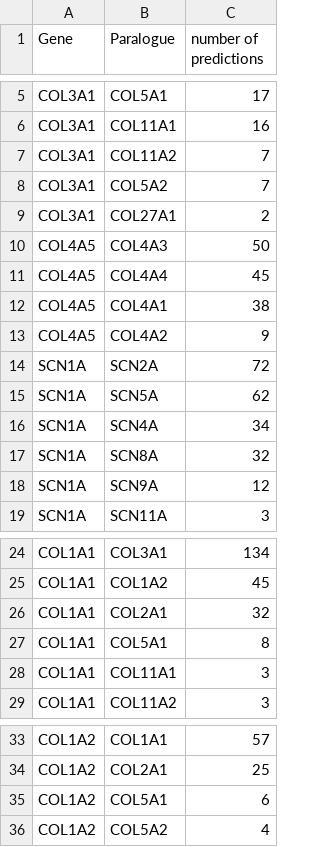
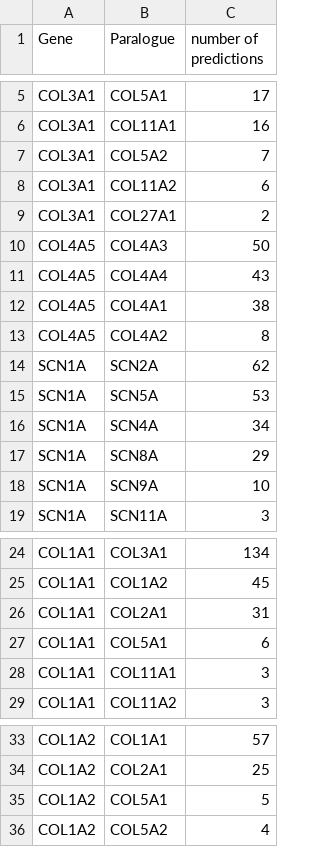
Before and after one commit to ImperialCardioGenetics/ParalogueAnnotation_personal, a CSV file: data/clinvar/Top_5_genes_with_number_of_annotations_noQC.csv, drawn as a sheet; only a part is shown, gaps mark what is left out.

```diff
--- a/data/clinvar/Top_5_genes_with_number_of_annotations_noQC.csv
+++ b/data/clinvar/Top_5_genes_with_number_of_annotations_noQC.csv
@@ -6,14 +6,14 @@ COL3A1,COL5A1,17
 COL3A1,COL11A1,16
-COL3A1,COL11A2,7
 COL3A1,COL5A2,7
+COL3A1,COL11A2,6
 COL3A1,COL27A1,2
 COL4A5,COL4A3,50
-COL4A5,COL4A4,45
+COL4A5,COL4A4,43
 COL4A5,COL4A1,38
-COL4A5,COL4A2,9
-SCN1A,SCN2A,72
-SCN1A,SCN5A,62
+COL4A5,COL4A2,8
+SCN1A,SCN2A,62
+SCN1A,SCN5A,53
 SCN1A,SCN4A,34
-SCN1A,SCN8A,32
-SCN1A,SCN9A,12
+SCN1A,SCN8A,29
+SCN1A,SCN9A,10
 SCN1A,SCN11A,3
@@ -25,4 +25,4 @@ COL1A1,COL3A1,134
 COL1A1,COL1A2,45
-COL1A1,COL2A1,32
-COL1A1,COL5A1,8
+COL1A1,COL2A1,31
+COL1A1,COL5A1,6
 COL1A1,COL11A1,3
@@ -34,3 +34,3 @@ COL1A2,COL1A1,57
 COL1A2,COL2A1,25
-COL1A2,COL5A1,6
+COL1A2,COL5A1,5
 COL1A2,COL5A2,4
```
Also changed, not shown: data/clinvar/clinvar_set.csv, data/clinvar/clinvar_set_benign.csv, 26 other files.
